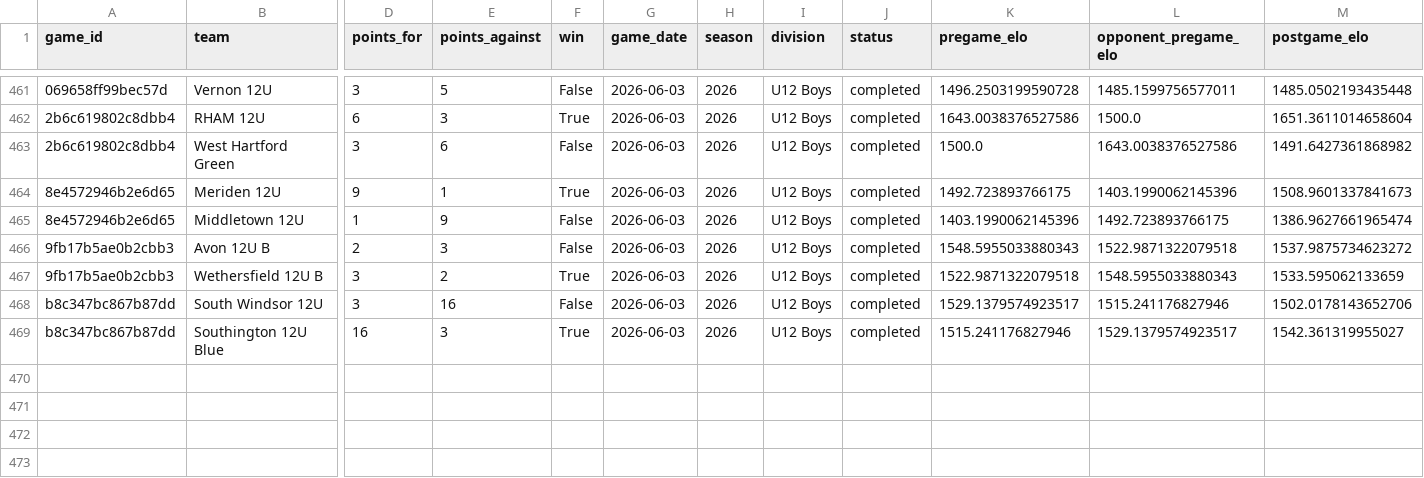
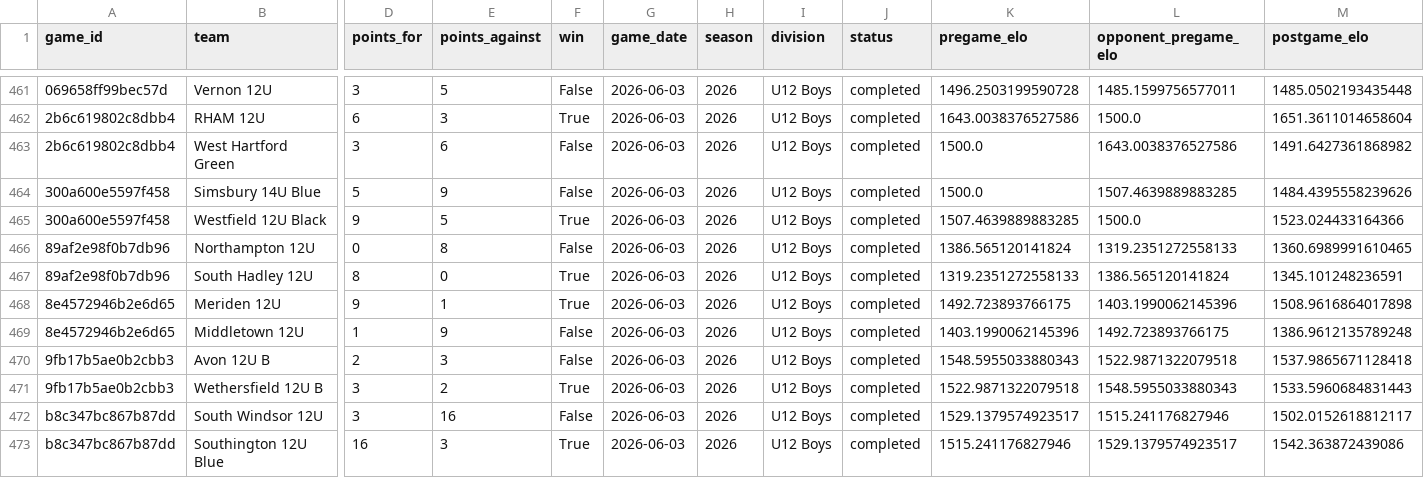
Before and after one commit to Benjaminrussell7/cvyl-prediction-dashboard, a CSV file: data/processed/cvyl_elo_history.csv, drawn as a sheet; only a part is shown, gaps mark what is left out; addresses are those after the commit; rows hold the shown columns only; the diff names each change by its address in the sheet, - before the commit and + after, or states it on an @@ line.

```diff
--- a/data/processed/cvyl_elo_history.csv
+++ b/data/processed/cvyl_elo_history.csv
+row 464: 300a600e5597f458 | Simsbury 14U Blue | 5 | 9 | False | 2026-06-03 | 2026 | U12 Boys | completed | 1500.0 | 1507.4639889883285 | 1484.4395558239626
+row 465: 300a600e5597f458 | Westfield 12U Black | 9 | 5 | True | 2026-06-03 | 2026 | U12 Boys | completed | 1507.4639889883285 | 1500.0 | 1523.024433164366
+row 466: 89af2e98f0b7db96 | Northampton 12U | 0 | 8 | False | 2026-06-03 | 2026 | U12 Boys | completed | 1386.565120141824 | 1319.2351272558133 | 1360.6989991610465
+row 467: 89af2e98f0b7db96 | South Hadley 12U | 8 | 0 | True | 2026-06-03 | 2026 | U12 Boys | completed | 1319.2351272558133 | 1386.565120141824 | 1345.101248236591
-M468 (postgame_elo): 1508.9601337841673
+M468 (postgame_elo): 1508.9616864017898
-M469 (postgame_elo): 1386.9627661965474
+M469 (postgame_elo): 1386.9612135789248
-M470 (postgame_elo): 1537.9875734623272
+M470 (postgame_elo): 1537.9865671128418
-M471 (postgame_elo): 1533.595062133659
+M471 (postgame_elo): 1533.5960684831443
-M472 (postgame_elo): 1502.0178143652706
+M472 (postgame_elo): 1502.0152618812117
-M473 (postgame_elo): 1542.361319955027
+M473 (postgame_elo): 1542.363872439086
```
Also changed, not shown: data/processed/cvyl_historical_snapshots.csv, data/processed/cvyl_model_comparison.csv, 18 other files.
